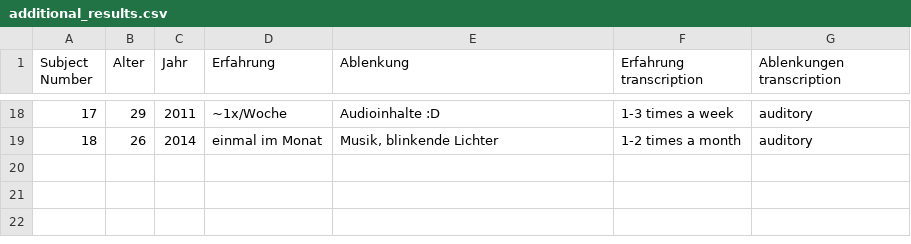
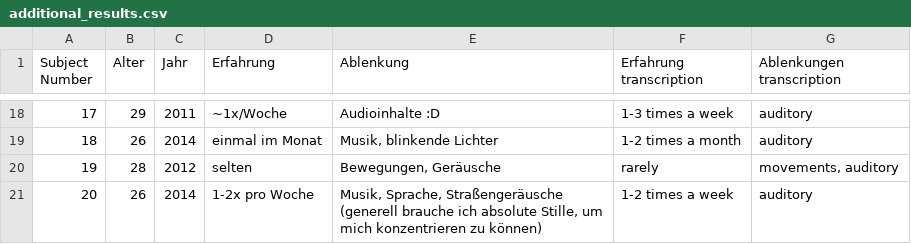
Before and after one commit to AnnegretJ/multimodal-driving, a CSV file: study_1-data/additional_results.csv, drawn as a sheet; only a part is shown, gaps mark what is left out; the diff names each change by its address in the sheet, - before the commit and + after, or states it on an @@ line.

```diff
--- a/study_1-data/additional_results.csv
+++ b/study_1-data/additional_results.csv
+row 20: 19 | 28 | 2012 | selten | Bewegungen, Geräusche | rarely | movements, auditory
+row 21: 20 | 26 | 2014 | 1-2x pro Woche | Musik, Sprache, Straßengeräusche (generell brauche ich absolute Stille, um mich konzentrieren zu können) | 1-2 times a week | auditory
```
Also changed, not shown: 3 other files.
